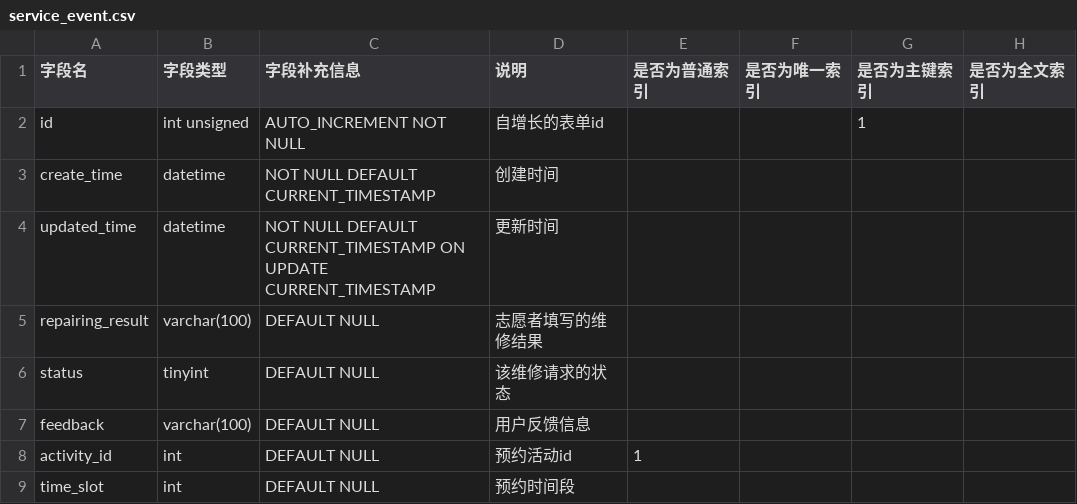
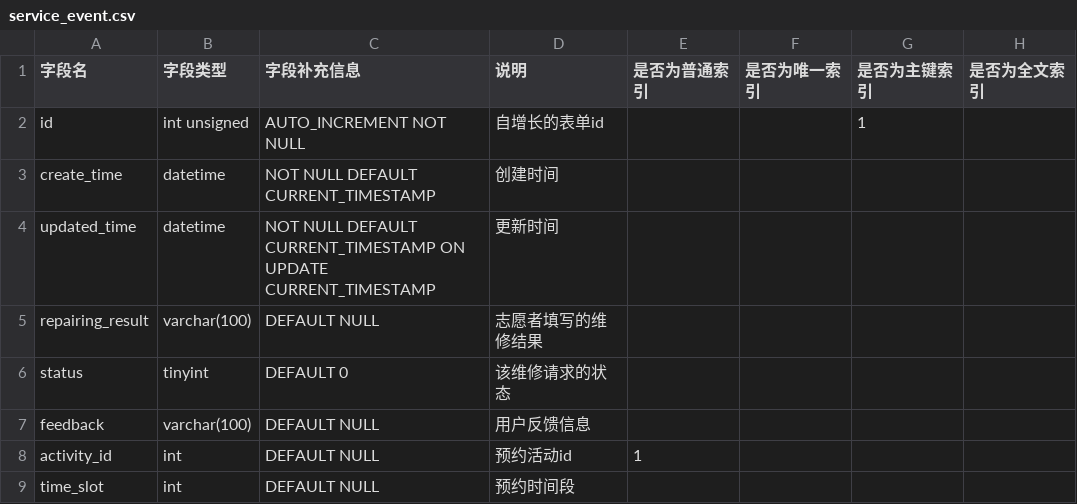
Before and after one commit to team-combinatorics/shuwashuwa-server, a CSV file: helpful_tools/database/csv/service_event.csv, drawn as a sheet.

Commit message:
数据库结构更新：更新service event中的status为default 0

```diff
--- a/helpful_tools/database/csv/service_event.csv
+++ b/helpful_tools/database/csv/service_event.csv
@@ -5,3 +5,3 @@ updated_time,datetime,NOT NULL DEFAULT CURRENT_TIMESTAMP ON UPDATE CURRENT_TIMES
 repairing_result,varchar(100),DEFAULT NULL,志愿者填写的维修结果,,,,
-status,tinyint,DEFAULT NULL,该维修请求的状态,,,,
+status,tinyint,DEFAULT 0,该维修请求的状态,,,,
 feedback,varchar(100),DEFAULT NULL,用户反馈信息,,,,
```
Also changed, not shown: 1 other file.
